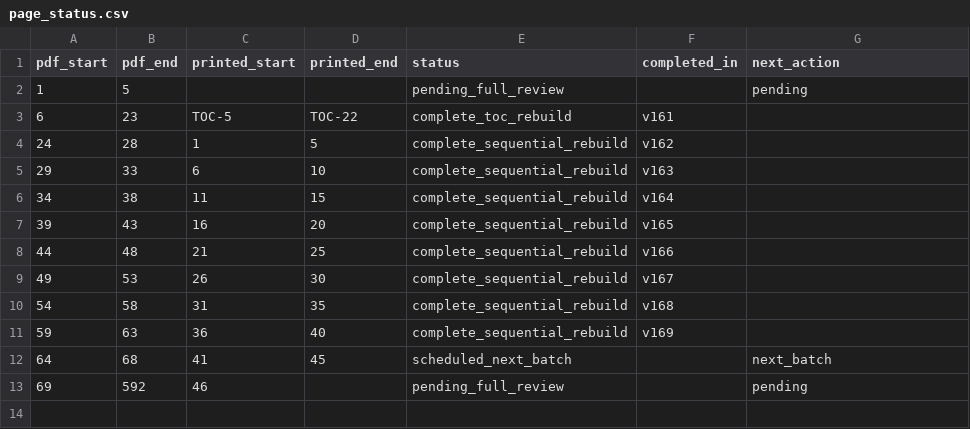
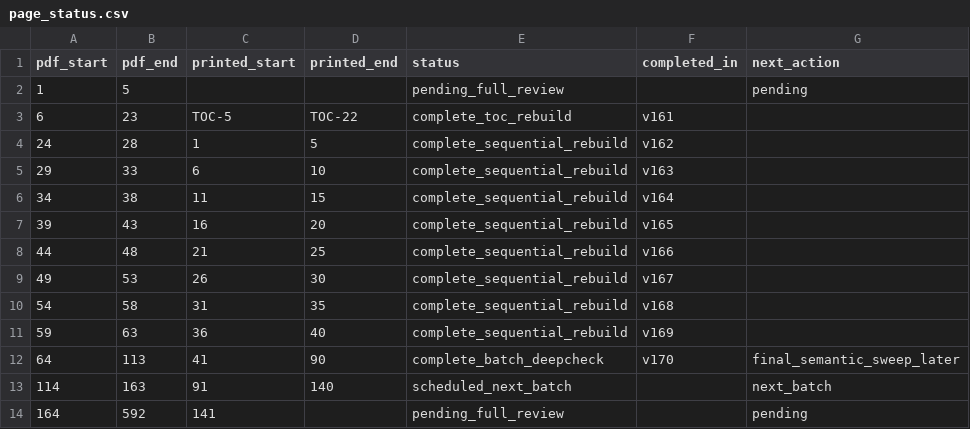
Before and after one commit to nanyoudegege/xyz, a CSV file: progress/page_status.csv, drawn as a sheet.

Commit message:
Advance batch coverage through printed page 90

```diff
--- a/progress/page_status.csv
+++ b/progress/page_status.csv
@@ -11,3 +11,4 @@ pdf_start,pdf_end,printed_start,printed_end,status,completed_in,next_action
 59,63,36,40,complete_sequential_rebuild,v169,
-64,68,41,45,scheduled_next_batch,,next_batch
-69,592,46,,pending_full_review,,pending
+64,113,41,90,complete_batch_deepcheck,v170,final_semantic_sweep_later
+114,163,91,140,scheduled_next_batch,,next_batch
+164,592,141,,pending_full_review,,pending
```
